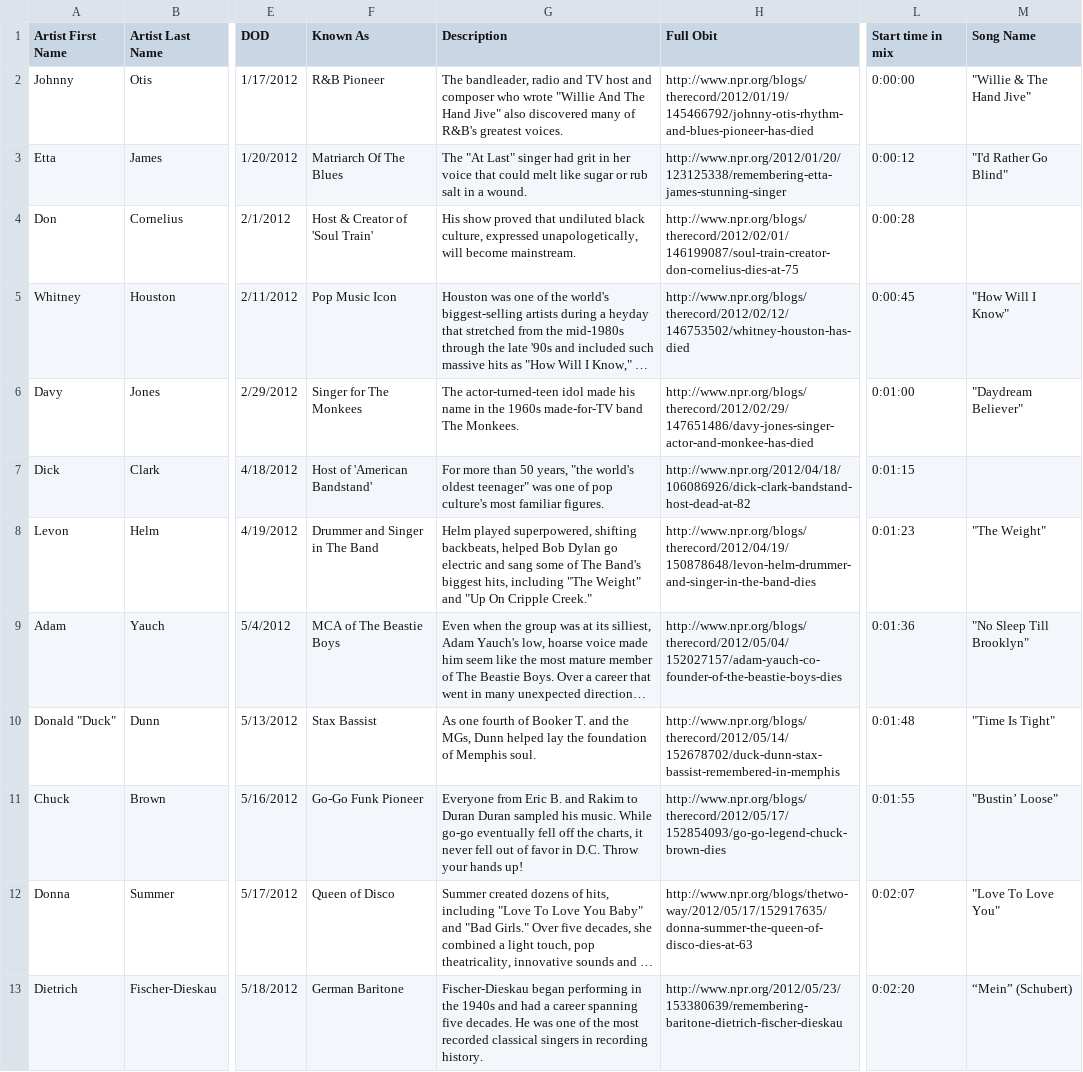
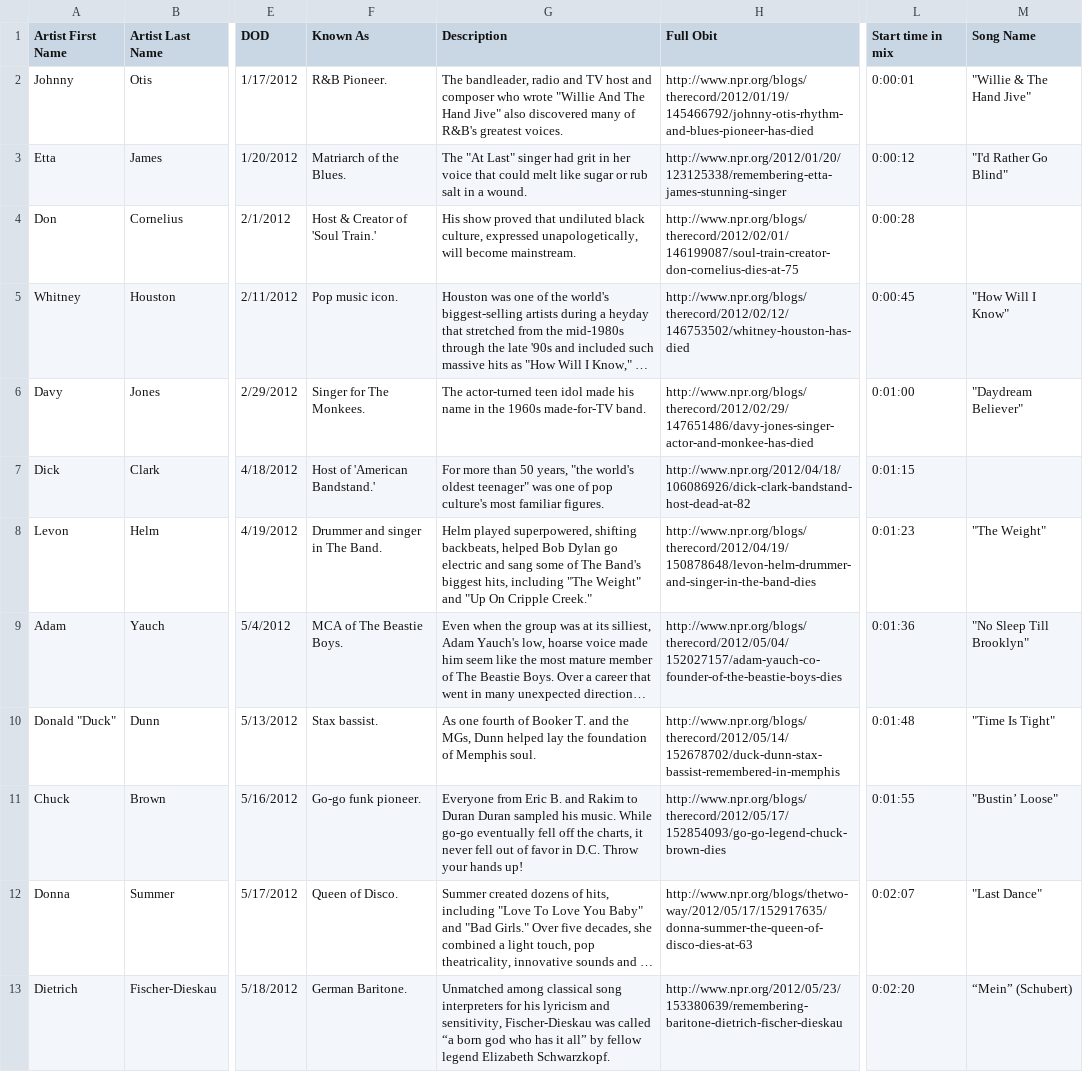
Before and after one commit to nprapps/in-memoriam, a CSV file: data/deaths.csv, drawn as a sheet; only a part is shown, gaps mark what is left out; long unchanged cells end in …; the diff covers the shown part only; the diff names each change by its address in the sheet, - before the commit and + after, or states it on an @@ line.

```diff
--- a/data/deaths.csv
+++ b/data/deaths.csv
-F2 (Known As): R&B Pioneer
+F2 (Known As): R&B Pioneer.
-L2 (Start time in mix): 0:00:00
+L2 (Start time in mix): 0:00:01
-F3 (Known As): Matriarch Of The Blues
+F3 (Known As): Matriarch of the Blues.
-F4 (Known As): Host & Creator of 'Soul Train'
+F4 (Known As): Host & Creator of 'Soul Train.'
-F5 (Known As): Pop Music Icon
+F5 (Known As): Pop music icon.
-F6 (Known As): Singer for The Monkees
+F6 (Known As): Singer for The Monkees.
-G6 (Description): The actor-turned-teen idol made his name in the 1960s made-for-TV band The Monkees.
+G6 (Description): The actor-turned teen idol made his name in the 1960s made-for-TV band.
-F7 (Known As): Host of 'American Bandstand'
+F7 (Known As): Host of 'American Bandstand.'
-F8 (Known As): Drummer and Singer in The Band
+F8 (Known As): Drummer and singer in The Band.
-F9 (Known As): MCA of The Beastie Boys
+F9 (Known As): MCA of The Beastie Boys.
-F10 (Known As): Stax Bassist
+F10 (Known As): Stax bassist.
-F11 (Known As): Go-Go Funk Pioneer
+F11 (Known As): Go-go funk pioneer.
-F12 (Known As): Queen of Disco
+F12 (Known As): Queen of Disco.
-M12 (Song Name): "Love To Love You"
+M12 (Song Name): "Last Dance"
-F13 (Known As): German Baritone
+F13 (Known As): German Baritone.
-G13 (Description): Fischer-Dieskau began performing in the 1940s and had a career spanning five decades. He was one of the most recorded classical singers in recording history.
+G13 (Description): Unmatched among classical song interpreters for his lyricism and sensitivity, Fischer-Dieskau was called “a born god who has it all” by fellow legend Elizabeth Schwarzkopf.
```
Also changed, not shown: 18 edited cells elsewhere in this file, 2 other files.
